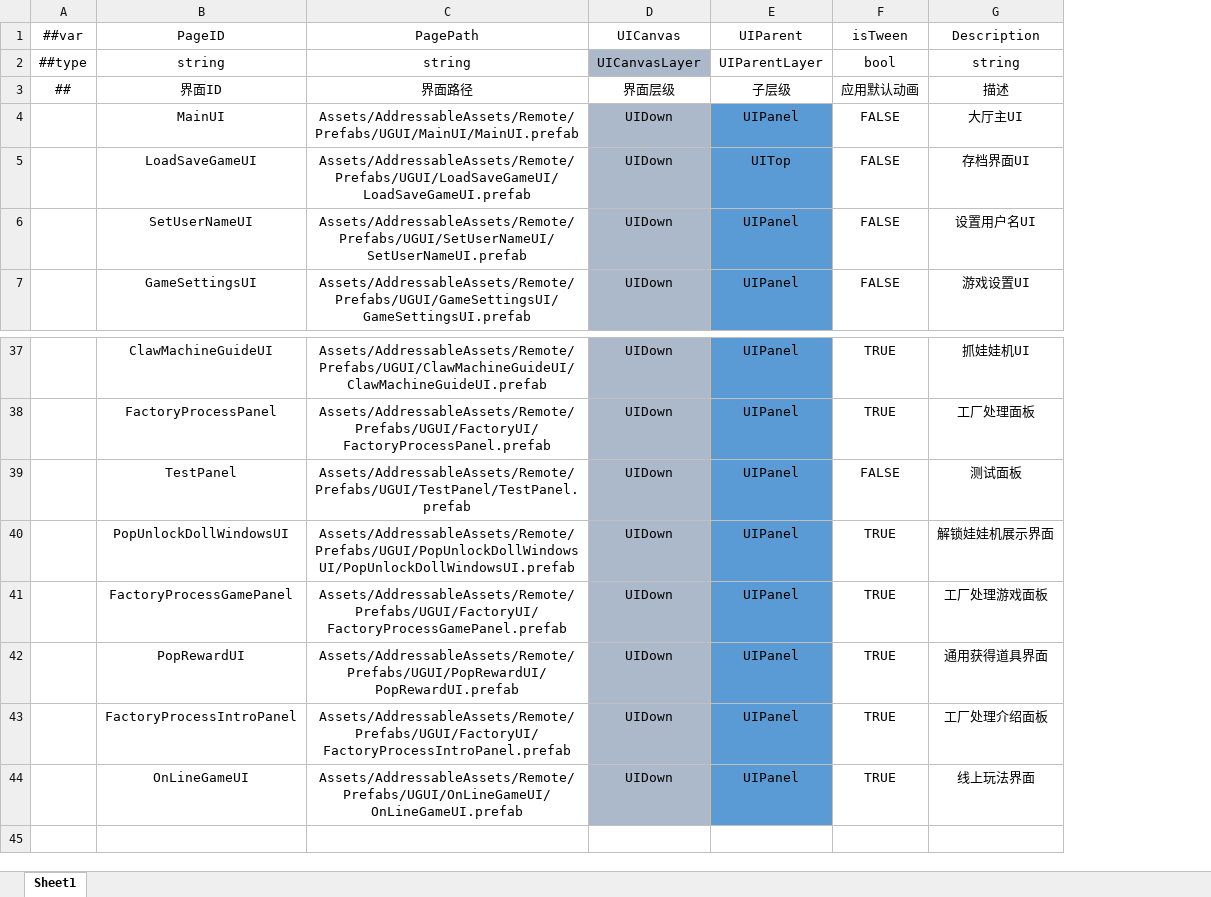
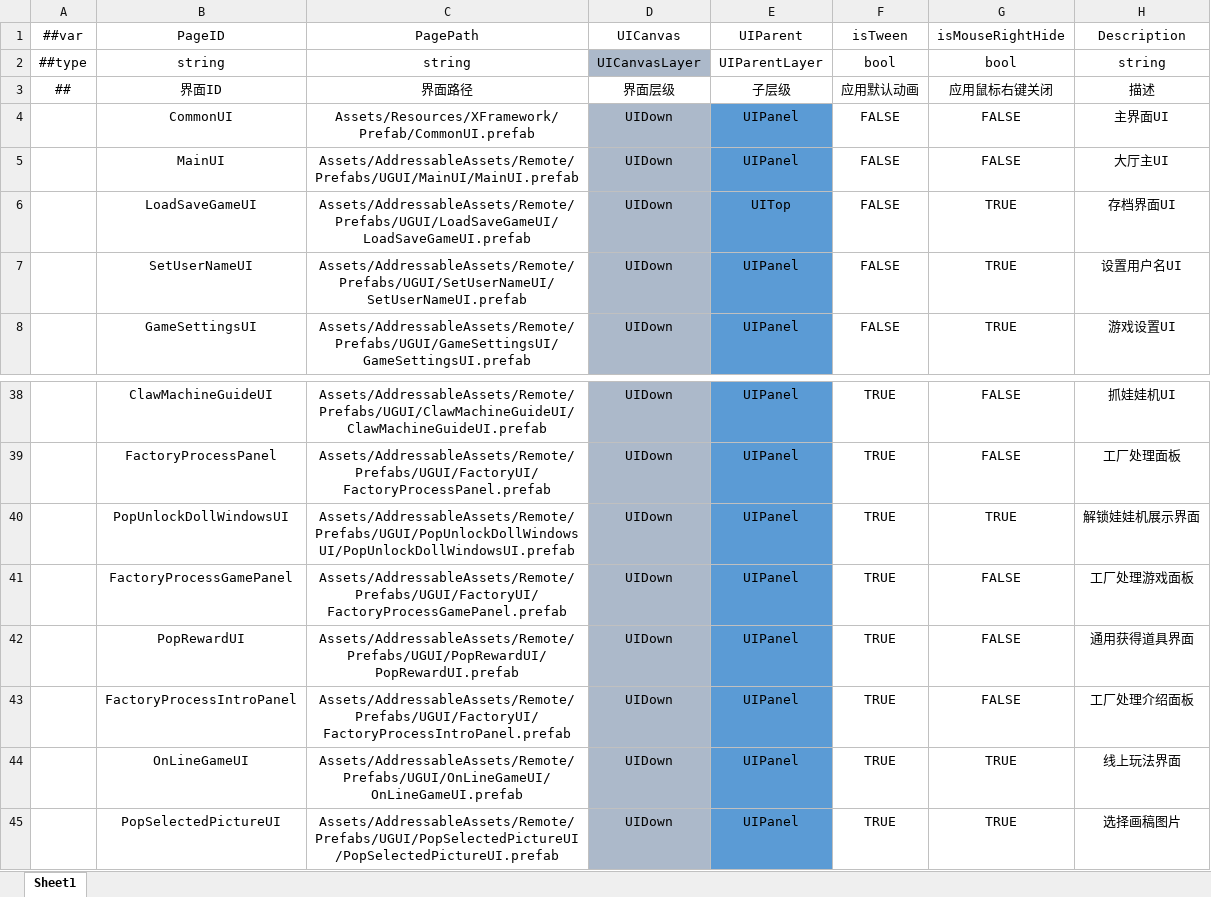
Before and after one commit to XiaoYuName/HD-2D, an Excel workbook: ExcelTool/LubanTools/DataTables/Datas/UIPageData.xlsx, sheet Sheet1, drawn as a sheet; only a part is shown, gaps mark what is left out; values as stored, in another font and other column widths than the file's, no borders; removed rows and columns are numbered as before the commit, all else as after; the diff names each change by its address in the sheet, - before the commit and + after, or states it on an @@ line.

```diff
--- a/ExcelTool/LubanTools/DataTables/Datas/UIPageData.xlsx (sheet Sheet1)
+++ b/ExcelTool/LubanTools/DataTables/Datas/UIPageData.xlsx (sheet Sheet1)
+column G (isMouseRightHide), rows 2-3: bool | 应用鼠标右键关闭; rows 5-8: FALSE | TRUE | TRUE | TRUE; rows 38-44: FALSE | FALSE | TRUE | FALSE | FALSE | FALSE | TRUE
+row 4:  | CommonUI | Assets/Resources/XFramework/Prefab/CommonUI.prefab | UIDown | UIPanel | FALSE | FALSE | 主界面UI
-row 39:  | TestPanel | Assets/AddressableAssets/Remote/Prefabs/UGUI/TestPanel/TestPanel.prefab | UIDown | UIPanel | FALSE | 测试面板
+row 45:  | PopSelectedPictureUI | Assets/AddressableAssets/Remote/Prefabs/UGUI/PopSelectedPictureUI/PopSelectedPictureUI.prefab | UIDown | UIPanel | TRUE | TRUE | 选择画稿图片
```
Also changed, not shown: 35 other files.
